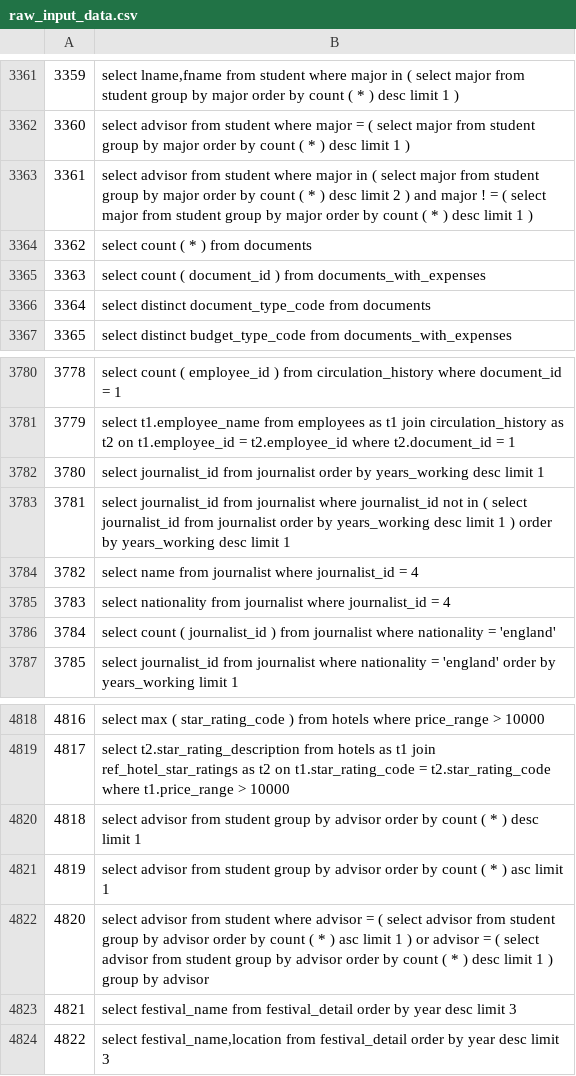
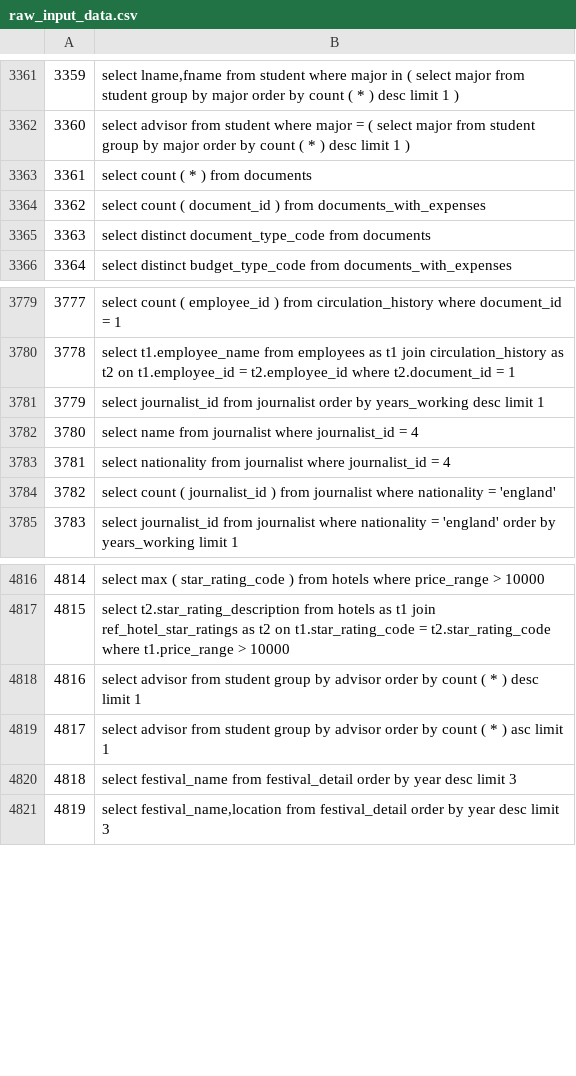
Before and after one commit to teogoulas/ml-query-optimization, a CSV file: data/training/raw_input_data.csv, drawn as a sheet; only a part is shown, gaps mark what is left out; removed rows and columns are numbered as before the commit, all else as after; the diff names each change by its address in the sheet, - before the commit and + after, or states it on an @@ line.

```diff
--- a/data/training/raw_input_data.csv
+++ b/data/training/raw_input_data.csv
-row 3363: 3361 | select advisor from student where major in ( select major from student group by major order by count ( * ) desc limit 2 ) and major ! = ( select major from student group by major order by count ( * ) desc limit 1 )
@@ column A renumbered from row 3363 down @@
-row 3783: 3781 | select journalist_id from journalist where journalist_id not in ( select journalist_id from journalist order by years_working desc limit 1 ) order by years_working desc limit 1
-row 4822: 4820 | select advisor from student where advisor = ( select advisor from student group by advisor order by count ( * ) asc limit 1 ) or advisor = ( select advisor from student group by advisor order by count ( * ) desc limit 1 ) group by advisor
```
Also changed, not shown: data/training/output_data.csv, 5 other files.
